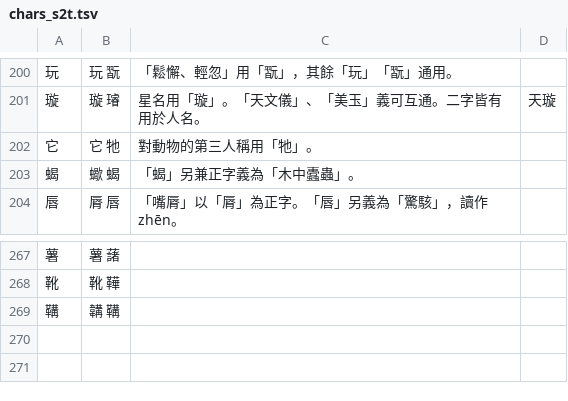
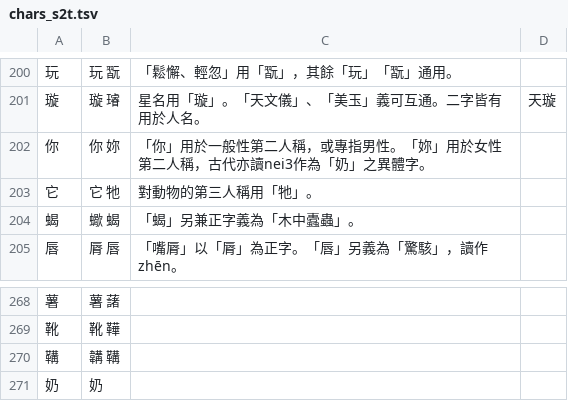
Before and after one commit to danny0838/sts-lib, a TSV file: sts/data/scheme/chars_s2t.tsv, drawn as a sheet; only a part is shown, gaps mark what is left out.

```diff
--- a/sts/data/scheme/chars_s2t.tsv
+++ b/sts/data/scheme/chars_s2t.tsv
@@ -201,2 +201,3 @@
 璇	璇 璿	星名用「璇」。「天文儀」、「美玉」義可互通。二字皆有用於人名。	天璇
+你	你 妳	「你」用於一般性第二人稱，或專指男性。「妳」用於女性第二人稱，古代亦讀nei3作為「奶」之異體字。	
 它	它 牠	對動物的第三人稱用「牠」。	
@@ -269 +270,2 @@
 鞲	韝 鞲		
+奶	奶		
```
Also changed, not shown: sts/data/scheme/chars.tsv, sts/data/scheme/chars_t2s.tsv.
